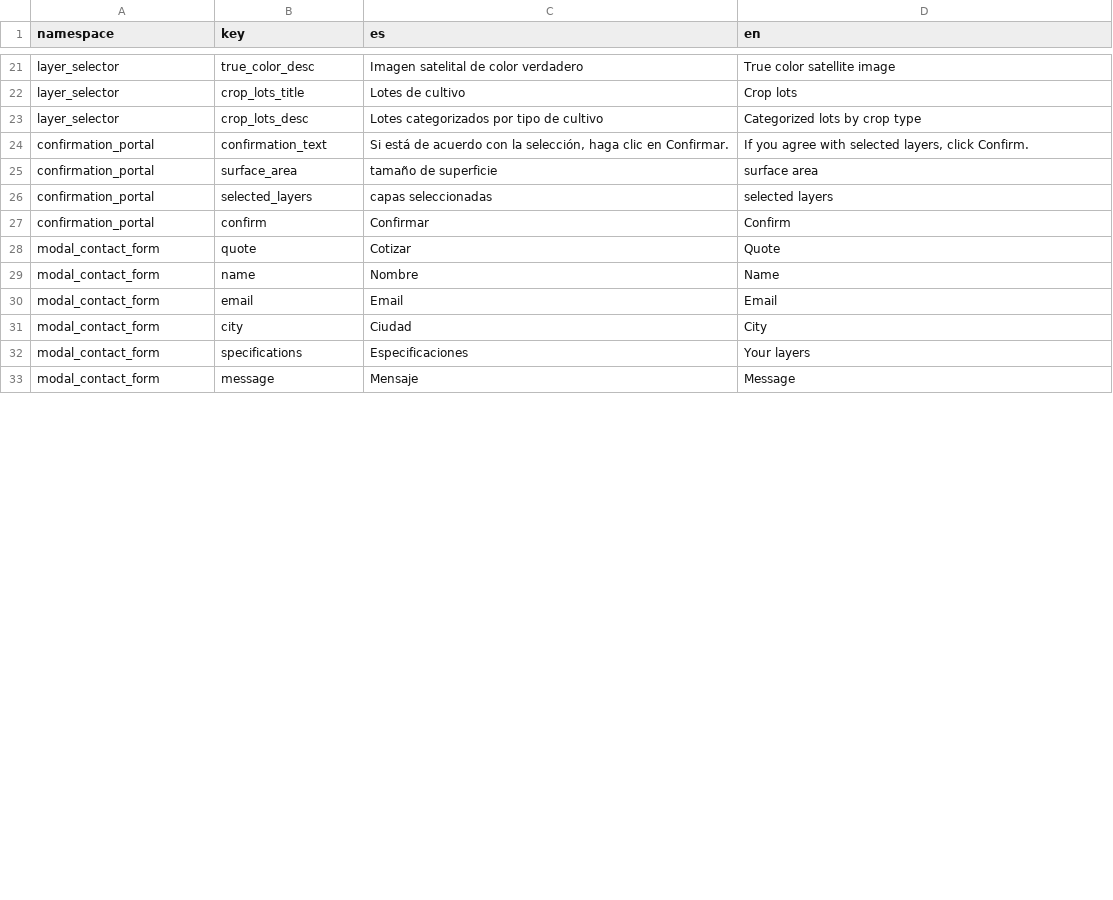
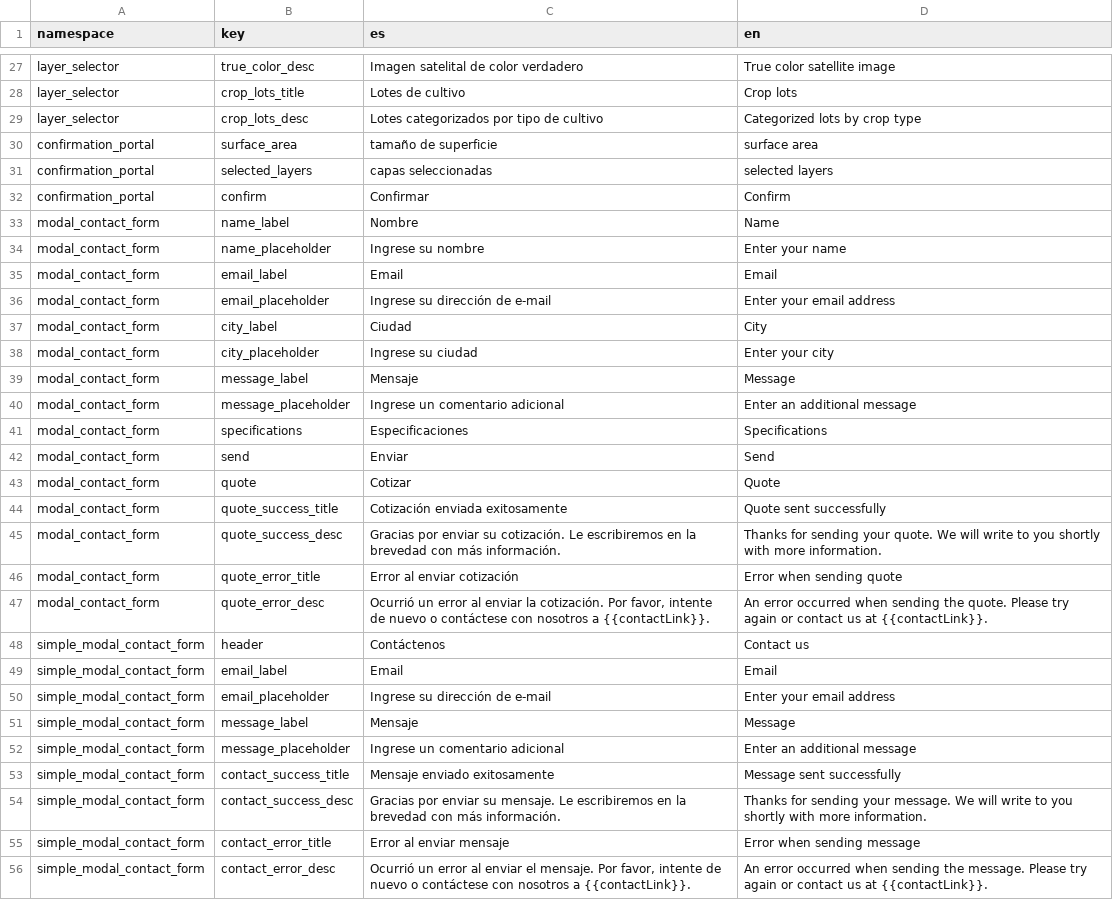
Before and after one commit to dymaxionlabs/analytics-frontend, a CSV file: i18n.csv, drawn as a sheet; only a part is shown, gaps mark what is left out; the diff covers the shown part only.

```diff
--- a/i18n.csv
+++ b/i18n.csv
@@ -23,3 +29,2 @@ layer_selector,crop_lots_title,Lotes de cultivo,Crop lots
 layer_selector,crop_lots_desc,Lotes categorizados por tipo de cultivo,Categorized lots by crop type
-confirmation_portal,confirmation_text,"Si está de acuerdo con la selección, haga clic en Confirmar.","If you agree with selected layers, click Confirm."
 confirmation_portal,surface_area,tamaño de superficie,surface area
@@ -27,7 +32,25 @@ confirmation_portal,selected_layers,capas seleccionadas,selected layers
 confirmation_portal,confirm,Confirmar,Confirm
+modal_contact_form,name_label,Nombre,Name
+modal_contact_form,name_placeholder,Ingrese su nombre,Enter your name
+modal_contact_form,email_label,Email,Email
+modal_contact_form,email_placeholder,Ingrese su dirección de e-mail,Enter your email address
+modal_contact_form,city_label,Ciudad,City
+modal_contact_form,city_placeholder,Ingrese su ciudad,Enter your city
+modal_contact_form,message_label,Mensaje,Message
+modal_contact_form,message_placeholder,Ingrese un comentario adicional,Enter an additional message
+modal_contact_form,specifications,Especificaciones,Specifications
+modal_contact_form,send,Enviar,Send
 modal_contact_form,quote,Cotizar,Quote
-modal_contact_form,name,Nombre,Name
-modal_contact_form,email,Email,Email
-modal_contact_form,city,Ciudad,City
-modal_contact_form,specifications,Especificaciones,Your layers
-modal_contact_form,message,Mensaje,Message
+modal_contact_form,quote_success_title,Cotización enviada exitosamente,Quote sent successfully
+modal_contact_form,quote_success_desc,Gracias por enviar su cotización. Le escribiremos en la brevedad con más información.,Thanks for sending your quote. We will write to you shortly with more information.
+modal_contact_form,quote_error_title,Error al enviar cotización,Error when sending quote
+modal_contact_form,quote_error_desc,"Ocurrió un error al enviar la cotización. Por favor, intente de nuevo o contáctese con nosotros a {{contactLink}}.",An error occurred when sending the quote. Please try again or contact us at {{contactLink}}.
+simple_modal_contact_form,header,Contáctenos,Contact us
+simple_modal_contact_form,email_label,Email,Email
+simple_modal_contact_form,email_placeholder,Ingrese su dirección de e-mail,Enter your email address
+simple_modal_contact_form,message_label,Mensaje,Message
+simple_modal_contact_form,message_placeholder,Ingrese un comentario adicional,Enter an additional message
+simple_modal_contact_form,contact_success_title,Mensaje enviado exitosamente,Message sent successfully
+simple_modal_contact_form,contact_success_desc,Gracias por enviar su mensaje. Le escribiremos en la brevedad con más información.,Thanks for sending your message. We will write to you shortly with more information.
+simple_modal_contact_form,contact_error_title,Error al enviar mensaje,Error when sending message
+simple_modal_contact_form,contact_error_desc,"Ocurrió un error al enviar el mensaje. Por favor, intente de nuevo o contáctese con nosotros a {{contactLink}}.",An error occurred when sending the message. Please try again or contact us at {{contactLink}}.
```
Also changed, not shown: 16 added rows, 1 removed row and 3 edited cells elsewhere in this file, 28 other files.
